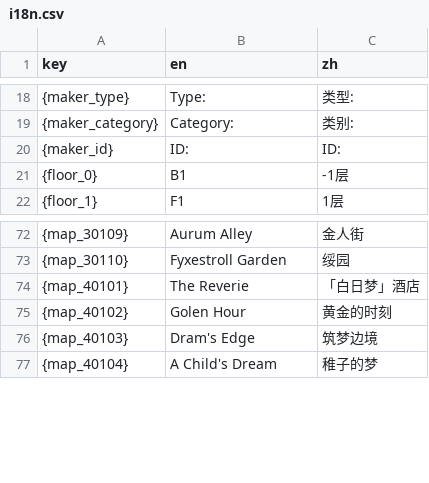
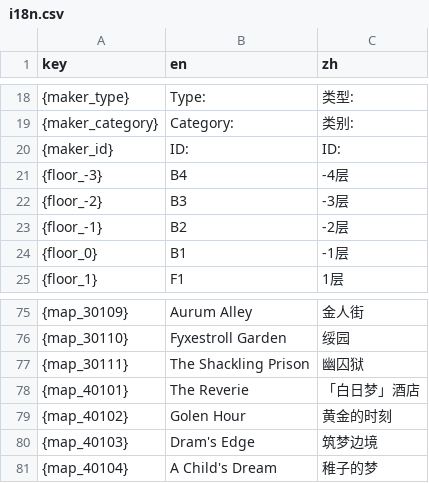
Before and after one commit to XYY-Studio/StarRail-Map, a CSV file: resource/data/language/i18n.csv, drawn as a sheet; only a part is shown, gaps mark what is left out.

```diff
--- a/resource/data/language/i18n.csv
+++ b/resource/data/language/i18n.csv
@@ -20,2 +20,5 @@ key,en,zh
 {maker_id},ID:,ID:
+{floor_-3},B4,-4层
+{floor_-2},B3,-3层
+{floor_-1},B2,-2层
 {floor_0},B1,-1层
@@ -73,2 +76,3 @@ key,en,zh
 {map_30110},Fyxestroll Garden,绥园
+{map_30111},The Shackling Prison,幽囚狱
 {map_40101},The Reverie,「白日梦」酒店
```
Also changed, not shown: 11 other files.
